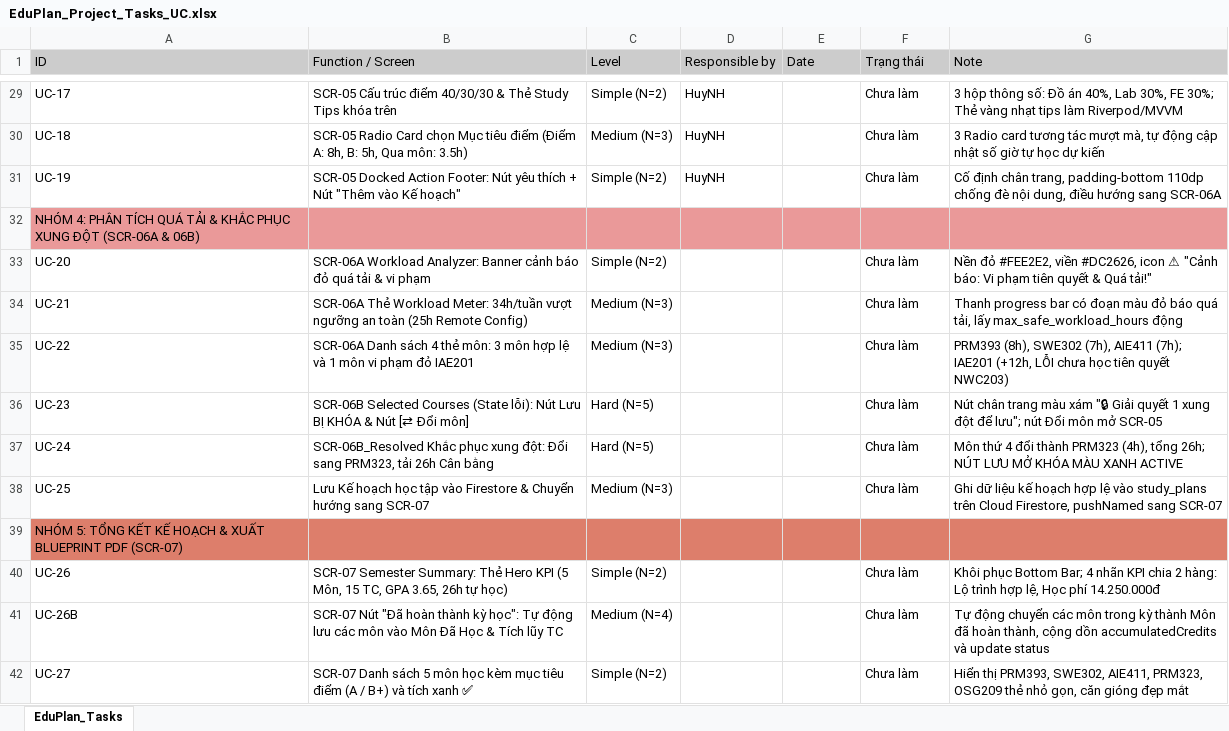
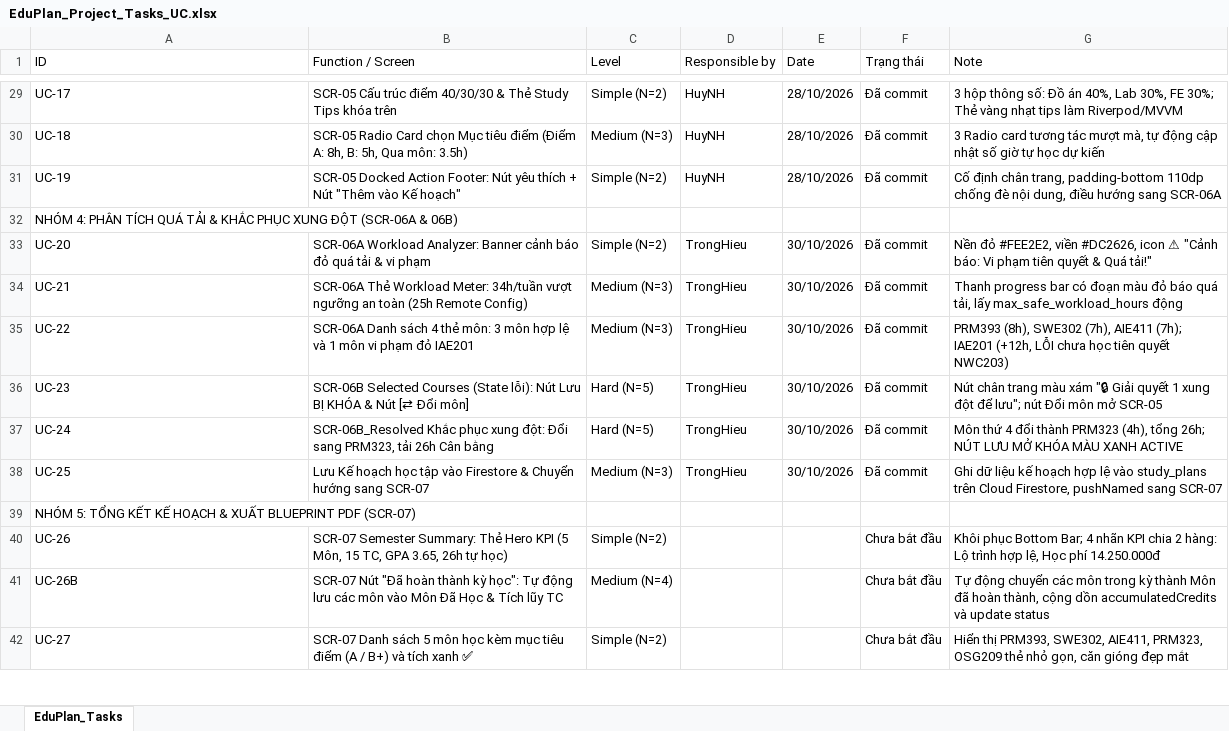
Before and after one commit to BeraT0u/PRM393-LAB3-Group4, an Excel workbook: EduPlan_Project_Tasks_UC.xlsx, sheet EduPlan_Tasks, drawn as a sheet; only a part is shown, gaps mark what is left out; values as stored, in another font and other column widths than the file's, no borders; charts and pictures not drawn; the diff covers the shown part only; the diff names each change by its address in the sheet, - before the commit and + after, or states it on an @@ line.

Commit message:
[31/10/2026][TrongHieu] made UC-20, UC-21, UC-22, UC-23, UC-24, UC-25 (SCR-06A & SCR-06B)

```diff
--- a/EduPlan_Project_Tasks_UC.xlsx (sheet EduPlan_Tasks)
+++ b/EduPlan_Project_Tasks_UC.xlsx (sheet EduPlan_Tasks)
-A1:G1 fill: #CCCCCC
+A1:G1 fill: none
-E29:E31 (Date): (empty)
+E29:E31 (Date): 28/10/2026
-F29:F31 (Trạng thái): Chưa làm
+F29:F31 (Trạng thái): Đã commit
-A32:G32 fill: #EA9999
+A32:G32 fill: none
-D33:D38 (Responsible by): (empty)
+D33:D38 (Responsible by): TrongHieu
-E33:E38 (Date): (empty)
+E33:E38 (Date): 30/10/2026
-F33:F38 (Trạng thái): Chưa làm
+F33:F38 (Trạng thái): Đã commit
-A39:G39 fill: #DD7E6B
+A39:G39 fill: none
-F40:F42 (Trạng thái): Chưa làm
+F40:F42 (Trạng thái): Chưa bắt đầu
```
Also changed, not shown: 53 edited cells and cell formats elsewhere in this sheet, charts or pictures, 24 other files.
